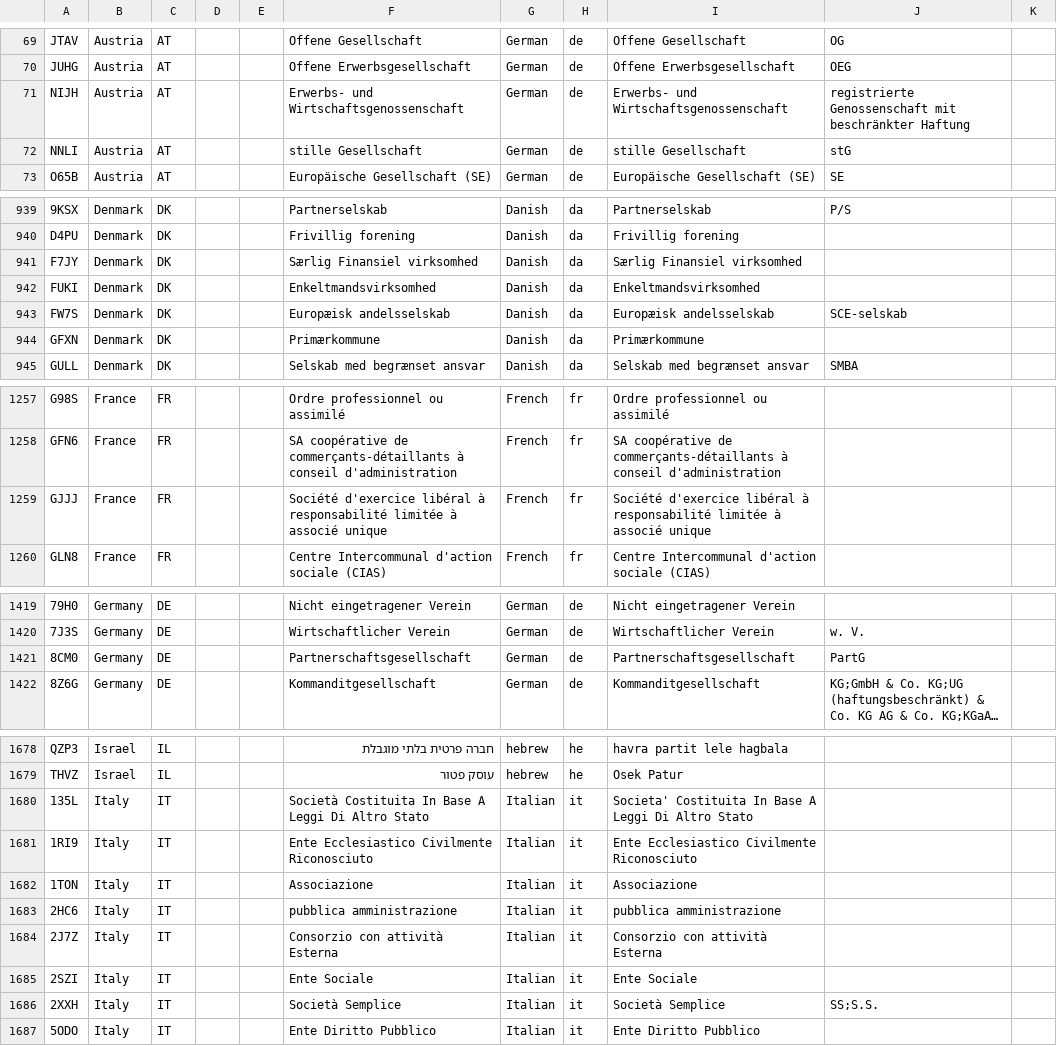
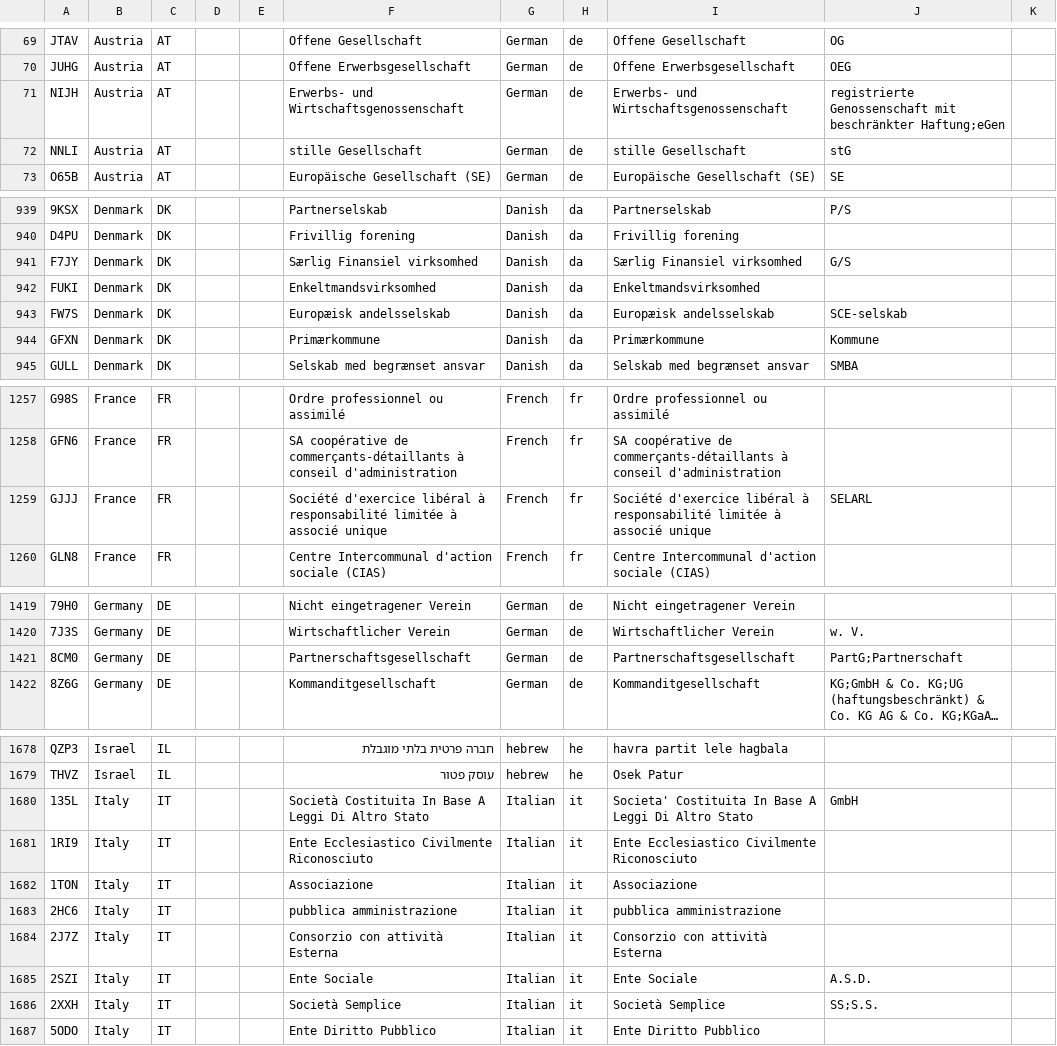
Before and after one commit to nazimkov/legalsuffix, a CSV file: src/legalsuffix/data/suffixes.csv, drawn as a sheet; only a part is shown, gaps mark what is left out; long unchanged cells end in …; the diff covers the shown part only; the diff names each change by its address in the sheet, - before the commit and + after, or states it on an @@ line.

```diff
--- a/src/legalsuffix/data/suffixes.csv
+++ b/src/legalsuffix/data/suffixes.csv
-J71: …mit beschränkter Haftung
+J71: …mit beschränkter Haftung;eGen
-J941: (empty)
+J941: G/S
-J944: (empty)
+J944: Kommune
-J1259: (empty)
+J1259: SELARL
-J1421: PartG
+J1421: PartG;Partnerschaft
-J1680: (empty)
+J1680: GmbH
-J1685: (empty)
+J1685: A.S.D.
```
Also changed, not shown: 9 edited cells elsewhere in this file, docs/extra-elf-codes.csv, 22 other files.
